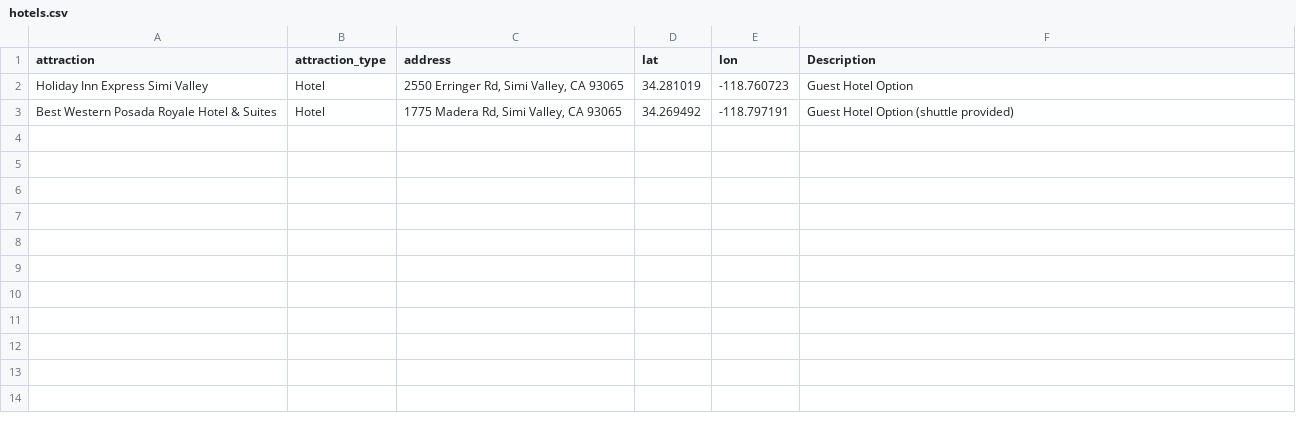
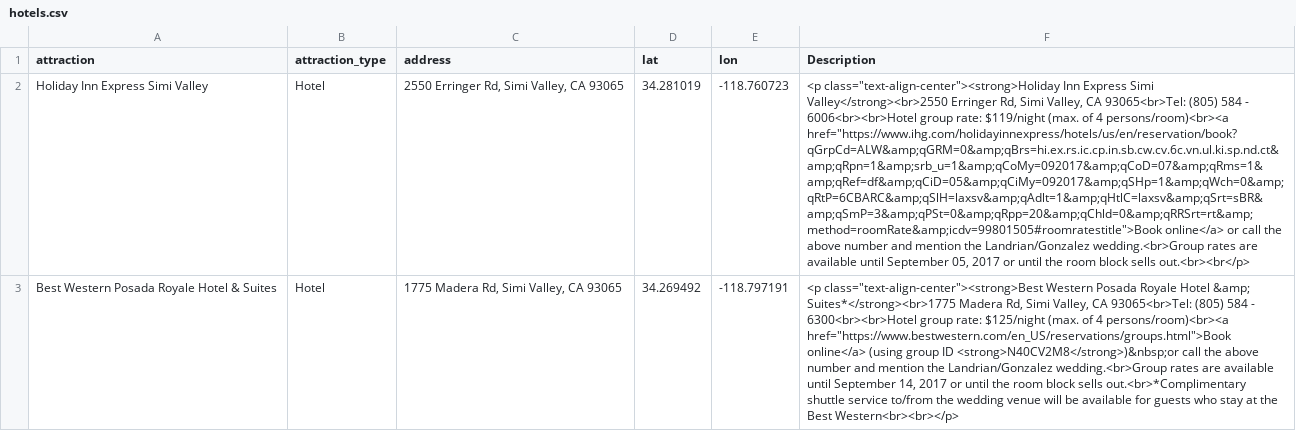
Before and after one commit to J-Gonzalez/mapbox-wedding, a CSV file: data/hotels.csv, drawn as a sheet; the diff names each change by its address in the sheet, - before the commit and + after, or states it on an @@ line.

Commit message:
Add hotels and hotels.geojson

```diff
--- a/data/hotels.csv
+++ b/data/hotels.csv
-F2 (Description): Guest Hotel Option
+F2 (Description): <p class="text-align-center"><strong>Holiday Inn Express Simi Valley</strong><br>2550 Erringer Rd, Simi Valley, CA 93065<br>Tel: (805) 584 - 6006<br><br>Hotel group rate: $119/night (max. of 4 persons/room)<br><a href="https://www.ihg.com/holidayinnexpress/hotels/us/en/reservation/book?qGrpCd=ALW&amp;qGRM=0&amp;qBrs=hi.ex.rs.ic.cp.in.sb.cw.cv.6c.vn.ul.ki.sp.nd.ct&amp;qRpn=1&amp;srb_u=1&amp;qCoMy=092017&amp;qCoD=07&amp;qRms=1&amp;qRef=df&amp;qCiD=05&amp;qCiMy=092017&amp;qSHp=1&amp;qWch=0&amp;qRtP=6CBARC&amp;qSlH=laxsv&amp;qAdlt=1&amp;qHtlC=laxsv&amp;qSrt=sBR&amp;qSmP=3&amp;qPSt=0&amp;qRpp=20&amp;qChld=0&amp;qRRSrt=rt&amp;method=roomRate&amp;icdv=99801505#roomratestitle">Book online</a> or call the above number and mention the Landrian/Gonzalez wedding.<br>Group rates are available until September 05, 2017 or until the room block sells out.<br><br</p>
-F3 (Description): Guest Hotel Option (shuttle provided)
+F3 (Description): <p class="text-align-center"><strong>Best Western Posada Royale Hotel &amp; Suites*</strong><br>1775 Madera Rd, Simi Valley, CA 93065<br>Tel: (805) 584 - 6300<br><br>Hotel group rate: $125/night (max. of 4 persons/room)<br><a href="https://www.bestwestern.com/en_US/reservations/groups.html">Book online</a> (using group ID <strong>N40CV2M8</strong>)&nbsp;or call the above number and mention the Landrian/Gonzalez wedding.<br>Group rates are available until September 14, 2017 or until the room block sells out.<br>*Complimentary shuttle service to/from the wedding venue will be available for guests who stay at the Best Western<br><br></p>
```
Also changed, not shown: 1 other file.
